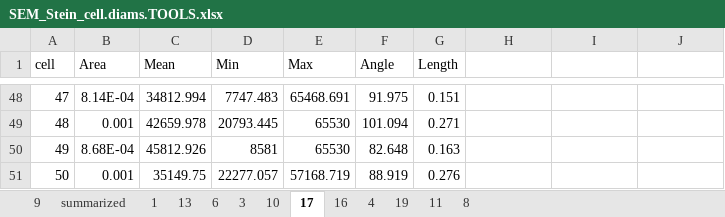
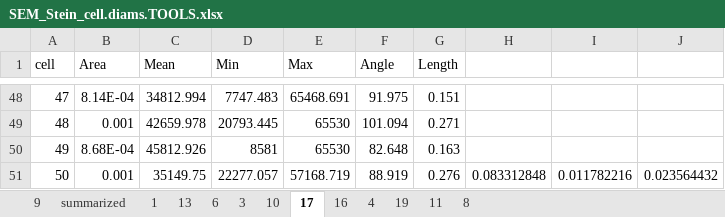
Before and after one commit to jaytlennon/MinimalCell_development, an Excel workbook: data/SEM_Stein_data/SEM_Stein_cell.diams.TOOLS.xlsx, sheet 17, drawn as a sheet; only a part is shown, gaps mark what is left out; values as stored, in another font and other column widths than the file's, no borders; the diff names each change by its address in the sheet, - before the commit and + after, or states it on an @@ line.

```diff
--- a/data/SEM_Stein_data/SEM_Stein_cell.diams.TOOLS.xlsx (sheet 17)
+++ b/data/SEM_Stein_data/SEM_Stein_cell.diams.TOOLS.xlsx (sheet 17)
-H51: (empty)
+H51: 0.083312848
-I51: (empty)
+I51: 0.011782216
-J51: (empty)
+J51: 0.023564432
```
Also changed, not shown: data/MA/MA_3B_summary.tools.xlsx, data/MA/MA_s1_summary.tools.xlsx, 30 other files.
